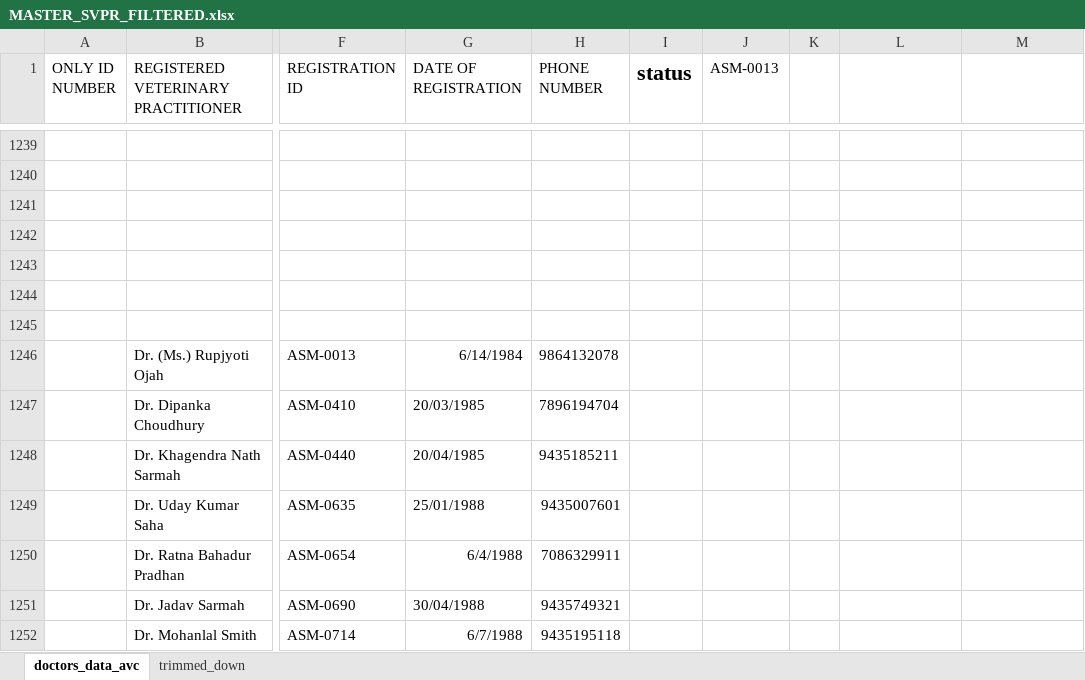
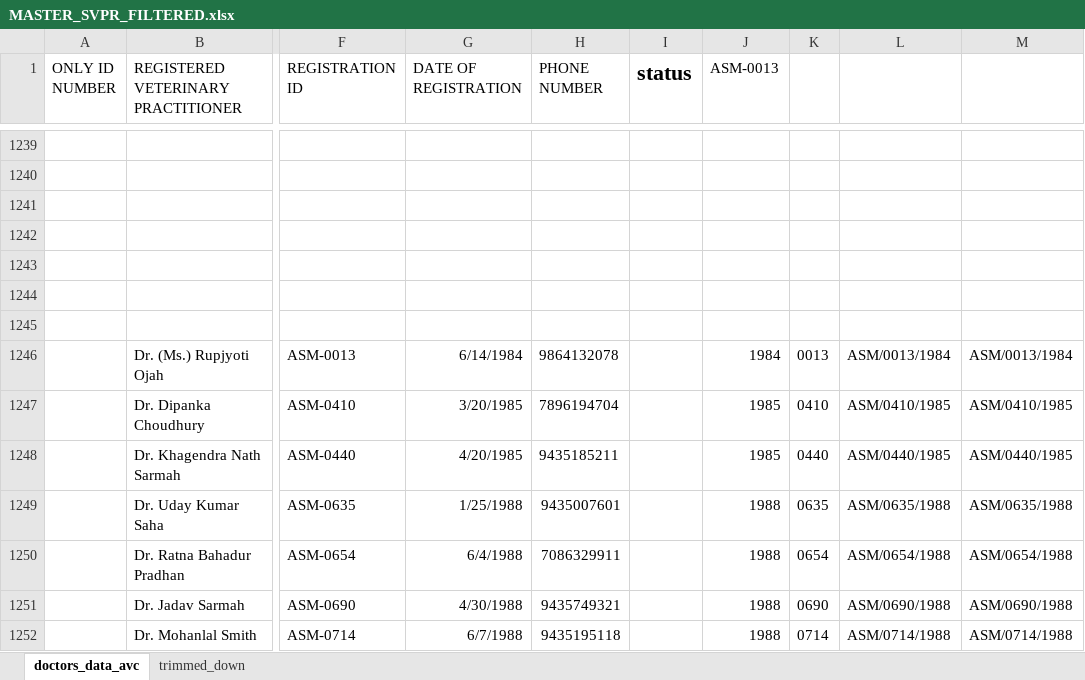
Before and after one commit to Romanjan-Das/SVPR_TO_ELECROLL, an Excel workbook: MASTER_SVPR_FILTERED.xlsx, sheet doctors_data_avc, drawn as a sheet; only a part is shown, gaps mark what is left out; values as stored, in another font and other column widths than the file's, no borders; the diff covers the shown part only; the diff names each change by its address in the sheet, - before the commit and + after, or states it on an @@ line.

```diff
--- a/MASTER_SVPR_FILTERED.xlsx (sheet doctors_data_avc)
+++ b/MASTER_SVPR_FILTERED.xlsx (sheet doctors_data_avc)
-J1246 (ASM-0013): (empty)
+J1246 (ASM-0013): 1984
-K1246: (empty)
+K1246: 0013
-L1246: (empty)
+L1246: ASM/0013/1984
-M1246: (empty)
+M1246: ASM/0013/1984
-G1247 (DATE OF REGISTRATION): 20/03/1985
+G1247 (DATE OF REGISTRATION): 3/20/1985
-J1247:J1248 (ASM-0013): (empty)
+J1247:J1248 (ASM-0013): 1985
-K1247: (empty)
+K1247: 0410
-L1247: (empty)
+L1247: ASM/0410/1985
-M1247: (empty)
+M1247: ASM/0410/1985
-G1248 (DATE OF REGISTRATION): 20/04/1985
+G1248 (DATE OF REGISTRATION): 4/20/1985
-K1248: (empty)
+K1248: 0440
-L1248: (empty)
+L1248: ASM/0440/1985
-M1248: (empty)
+M1248: ASM/0440/1985
-G1249 (DATE OF REGISTRATION): 25/01/1988
+G1249 (DATE OF REGISTRATION): 1/25/1988
-J1249:J1252 (ASM-0013): (empty)
+J1249:J1252 (ASM-0013): 1988
-K1249: (empty)
+K1249: 0635
-L1249: (empty)
+L1249: ASM/0635/1988
-M1249: (empty)
+M1249: ASM/0635/1988
-K1250: (empty)
+K1250: 0654
-L1250: (empty)
+L1250: ASM/0654/1988
-M1250: (empty)
+M1250: ASM/0654/1988
-G1251 (DATE OF REGISTRATION): 30/04/1988
+G1251 (DATE OF REGISTRATION): 4/30/1988
-K1251: (empty)
+K1251: 0690
-L1251: (empty)
+L1251: ASM/0690/1988
-M1251: (empty)
+M1251: ASM/0690/1988
-K1252: (empty)
+K1252: 0714
-L1252: (empty)
+L1252: ASM/0714/1988
-M1252: (empty)
+M1252: ASM/0714/1988
```
Also changed, not shown: 240 edited cells elsewhere in this sheet, ASSAM_ELECROLL.xlsx.
